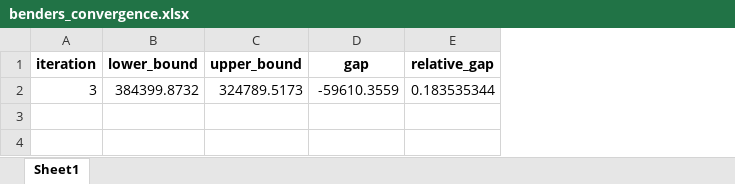
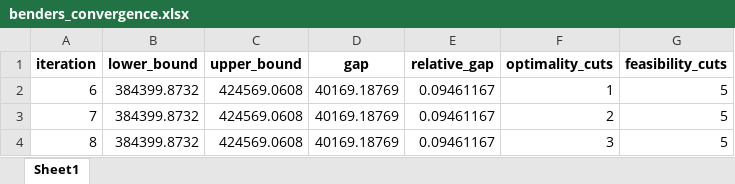
Before and after one commit to Atfan-2501/Master-Thesis, an Excel workbook: MILP/model_output/benders_convergence.xlsx, sheet Sheet1, drawn as a sheet; values as stored, in another font and other column widths than the file's, no borders; removed rows and columns are numbered as before the commit, all else as after; the diff names each change by its address in the sheet, - before the commit and + after, or states it on an @@ line.

```diff
--- a/MILP/model_output/benders_convergence.xlsx (sheet Sheet1)
+++ b/MILP/model_output/benders_convergence.xlsx (sheet Sheet1)
+column F (optimality_cuts), empty
+column G (feasibility_cuts), empty
-row 2: 3 | 384399.8732 | 324789.5173 | -59610.3559 | 0.183535344
+row 2: 6 | 384399.8732 | 424569.0608 | 40169.18769 | 0.09461167 | 1 | 5
+row 3: 7 | 384399.8732 | 424569.0608 | 40169.18769 | 0.09461167 | 2 | 5
+row 4: 8 | 384399.8732 | 424569.0608 | 40169.18769 | 0.09461167 | 3 | 5
```
Also changed, not shown: MILP/model_output/TS_Subproblem_Inputs_extended.xlsx, MILP/model_output/TS_Subproblem_Solution.xlsx, 5 other files.
